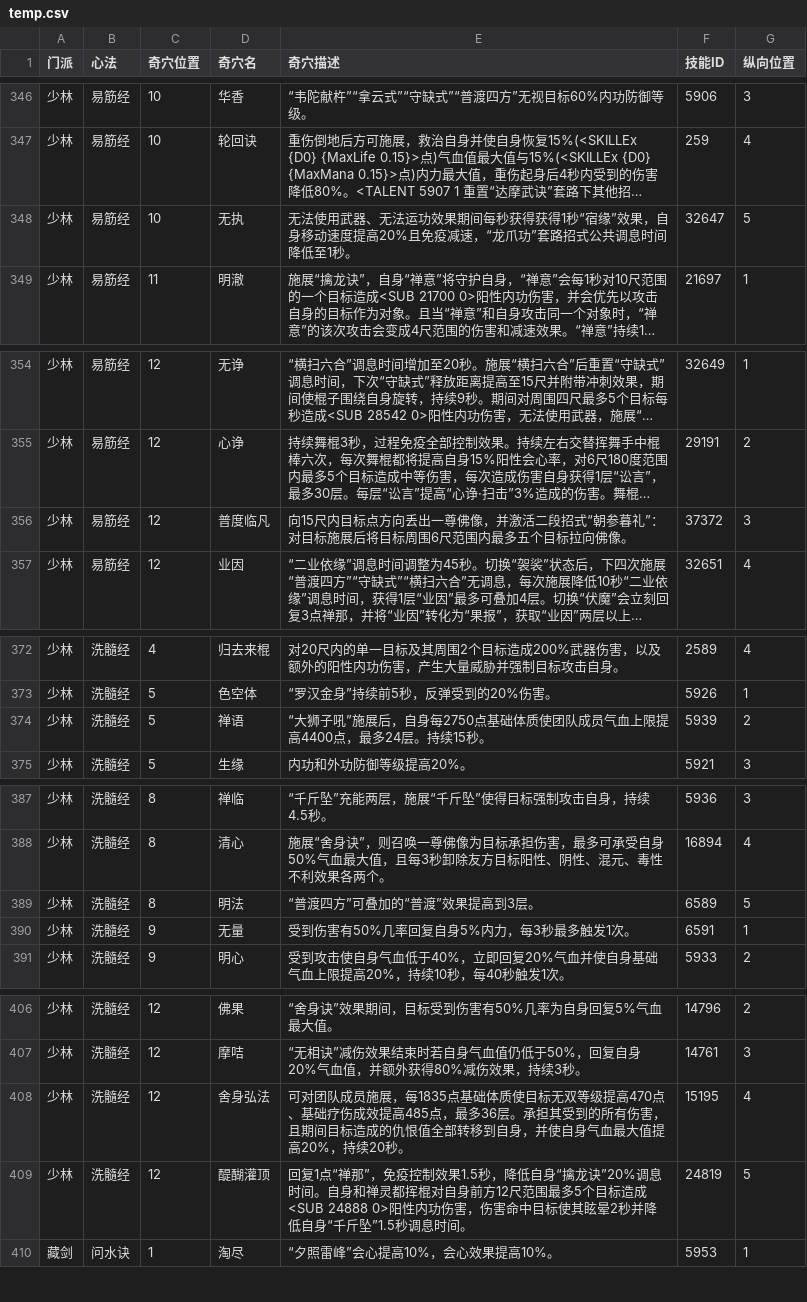
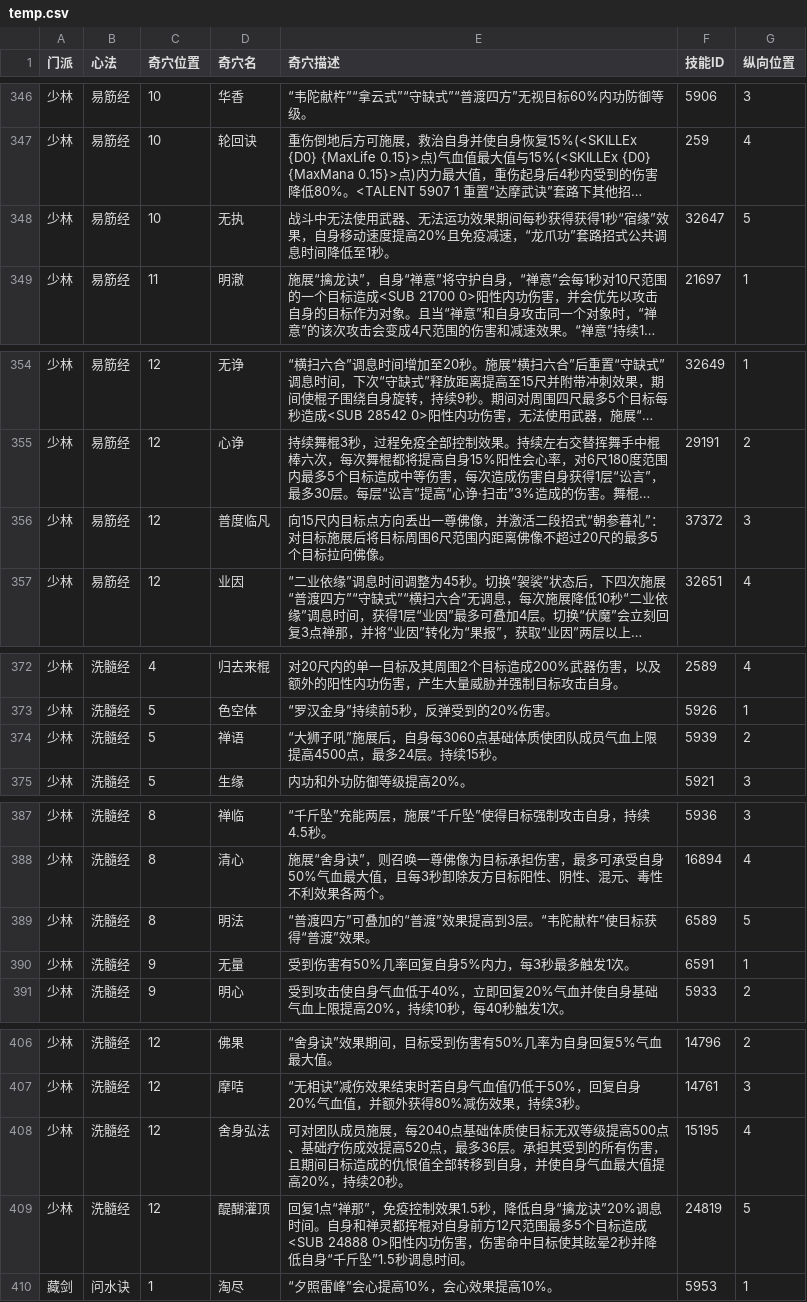
Before and after one commit to JX3BOX/jx3box-talent, a CSV file: dist/temp.csv, drawn as a sheet; only a part is shown, gaps mark what is left out; long unchanged cells end in …; the diff covers the shown part only; the diff names each change by its address in the sheet, - before the commit and + after, or states it on an @@ line.

```diff
--- a/dist/temp.csv
+++ b/dist/temp.csv
-E348 (奇穴描述): 无法使用…
+E348 (奇穴描述): 战斗中无法使用…
-E356 (奇穴描述): …尺范围内最多五个目标拉…
+E356 (奇穴描述): …尺范围内距离佛像不超过20尺的最多5个目标拉…
-E374 (奇穴描述): …，自身每2750点基础体质使团队成员气血上限提高4400点，最多…
+E374 (奇穴描述): …，自身每3060点基础体质使团队成员气血上限提高4500点，最多…
-E389 (奇穴描述): “普渡四方”可叠加的“普渡”效果提高到3层。
+E389 (奇穴描述): “普渡四方”可叠加的“普渡”效果提高到3层。“韦陀献杵”使目标获得“普渡”效果。
-E408 (奇穴描述): …施展，每1835点基础体质使目标无双等级提高470点、基础疗伤成效提高485点，最多…
+E408 (奇穴描述): …施展，每2040点基础体质使目标无双等级提高500点、基础疗伤成效提高520点，最多…
```
Also changed, not shown: 28 edited cells elsewhere in this file, 8 other files.
